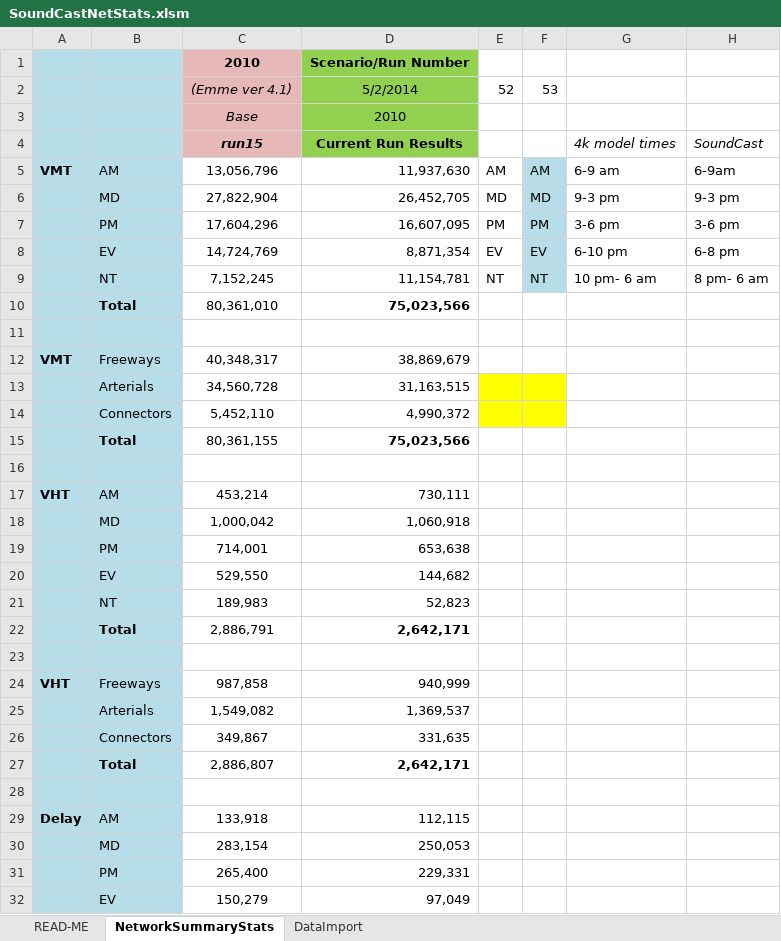
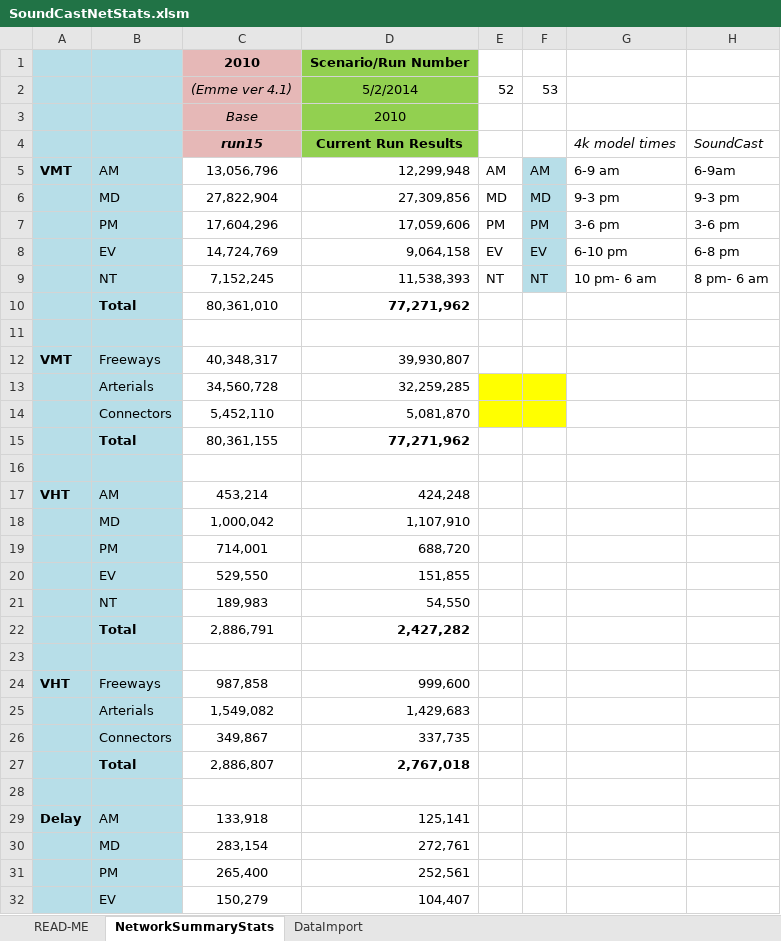
Before and after one commit to psrc/soundcast, an Excel workbook: output_templates/SoundCastNetStats.xlsm, sheet NetworkSummaryStats, drawn as a sheet; only a part is shown; values as stored, in another font and other column widths than the file's, no borders; the diff covers the shown part only; the diff names each change by its address in the sheet, - before the commit and + after, or states it on an @@ line.

Commit message:
fixed a summary bug in the network summary spreadsheet (another one!)

```diff
--- a/output_templates/SoundCastNetStats.xlsm (sheet NetworkSummaryStats)
+++ b/output_templates/SoundCastNetStats.xlsm (sheet NetworkSummaryStats)
-D5: 11,937,630
+D5: 12,299,948
-D6: 26,452,705
+D6: 27,309,856
-D7: 16,607,095
+D7: 17,059,606
-D8: 8,871,354
+D8: 9,064,158
-D9: 11,154,781
+D9: 11,538,393
-D10: 75,023,566
+D10: 77,271,962
-D12: 38,869,679
+D12: 39,930,807
-D13: 31,163,515
+D13: 32,259,285
-D14: 4,990,372
+D14: 5,081,870
-D15: 75,023,566
+D15: 77,271,962
-D17: 730,111
+D17: 424,248
-D18: 1,060,918
+D18: 1,107,910
-D19: 653,638
+D19: 688,720
-D20: 144,682
+D20: 151,855
-D21: 52,823
+D21: 54,550
-D22: 2,642,171
+D22: 2,427,282
-D24: 940,999
+D24: 999,600
-D25: 1,369,537
+D25: 1,429,683
-D26: 331,635
+D26: 337,735
-D27: 2,642,171
+D27: 2,767,018
-D29: 112,115
+D29: 125,141
-D30: 250,053
+D30: 272,761
-D31: 229,331
+D31: 252,561
-D32: 97,049
+D32: 104,407
```
Also changed, not shown: 20 edited cells elsewhere in this sheet, sheet DataImport.
